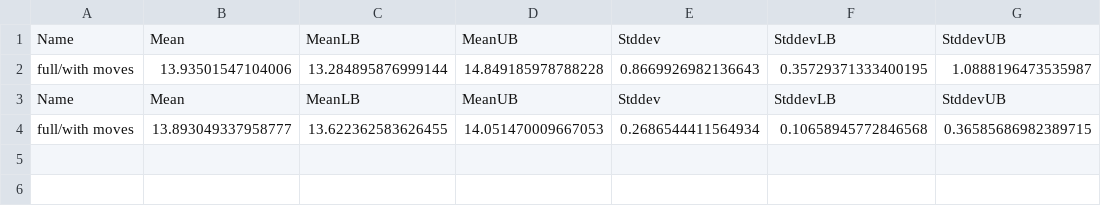
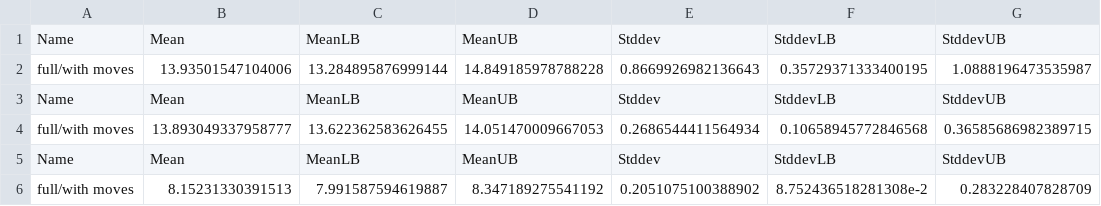
Before and after one commit to maxigit/warehouse-planner, a CSV file: results/full.csv, drawn as a sheet.

```diff
--- a/results/full.csv
+++ b/results/full.csv
@@ -4 +4,3 @@ Name,Mean,MeanLB,MeanUB,Stddev,StddevLB,StddevUB
 full/with moves,13.893049337958777,13.622362583626455,14.051470009667053,0.2686544411564934,0.10658945772846568,0.36585686982389715
+Name,Mean,MeanLB,MeanUB,Stddev,StddevLB,StddevUB
+full/with moves,8.15231330391513,7.991587594619887,8.347189275541192,0.2051075100388902,8.752436518281308e-2,0.283228407828709
```
Also changed, not shown: 1 other file.
